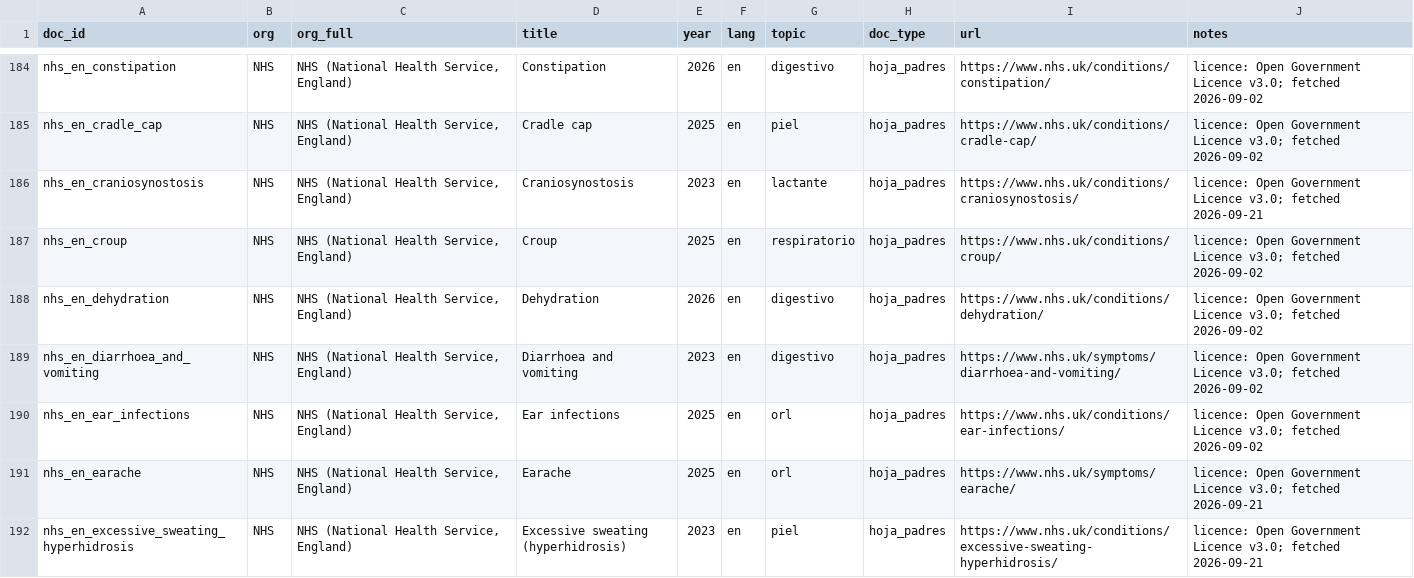
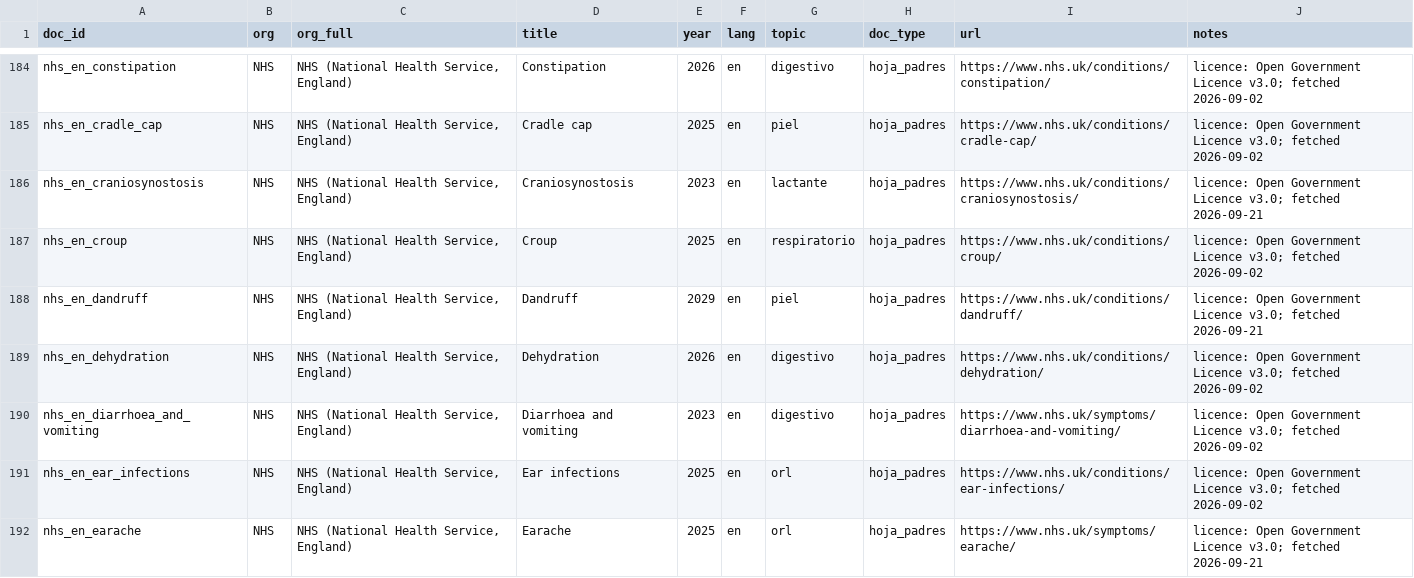
Before and after one commit to nicolasbeca/pedibot, a CSV file: dataset/sources.csv, drawn as a sheet; only a part is shown, gaps mark what is left out; the shorter side is filled out with more unchanged rows; the diff covers the shown part only.

```diff
--- a/dataset/sources.csv
+++ b/dataset/sources.csv
@@ -187,2 +187,3 @@ nhs_en_craniosynostosis,NHS,"NHS (National Health Service, England)",Craniosynos
 nhs_en_croup,NHS,"NHS (National Health Service, England)",Croup,2025,en,respiratorio,hoja_padres,https://www.nhs.uk/conditions/croup/,licence: Open Government Licence v3.0; fetched 2026-09-02
+nhs_en_dandruff,NHS,"NHS (National Health Service, England)",Dandruff,2029,en,piel,hoja_padres,https://www.nhs.uk/conditions/dandruff/,licence: Open Government Licence v3.0; fetched 2026-09-21
 nhs_en_dehydration,NHS,"NHS (National Health Service, England)",Dehydration,2026,en,digestivo,hoja_padres,https://www.nhs.uk/conditions/dehydration/,licence: Open Government Licence v3.0; fetched 2026-09-02
```
Also changed, not shown: 10 added rows elsewhere in this file, index/ingest_report.csv, web/site/public/dataset/sources.csv, 31 other files.
